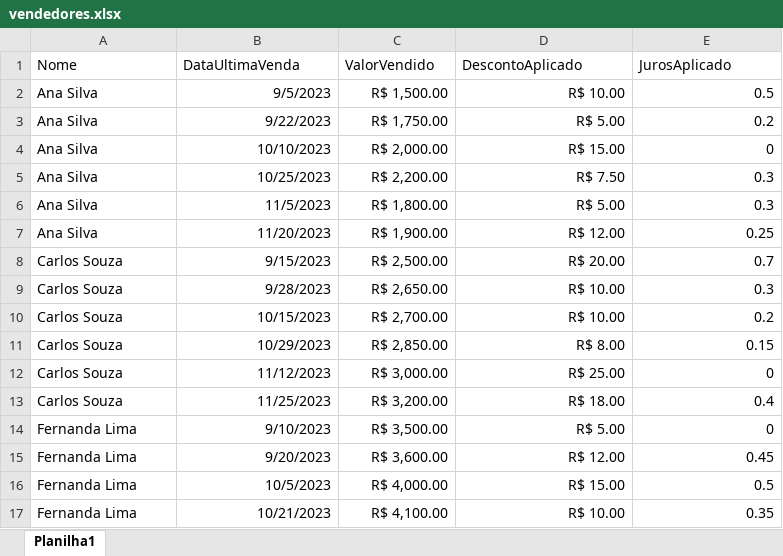
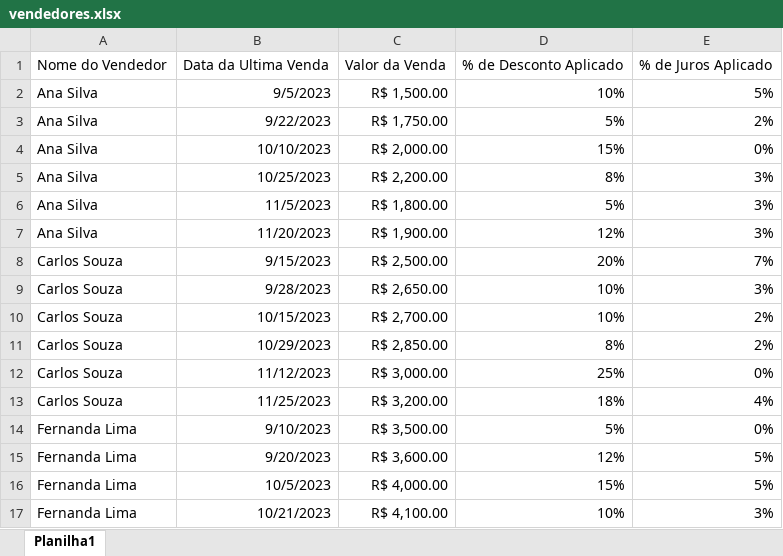
Before and after one commit to gustavoMoreira7/powerbiai, an Excel workbook: Data/vendedores.xlsx, sheet Planilha1, drawn as a sheet; only a part is shown; values as stored, in another font and other column widths than the file's, no borders; removed rows and columns are numbered as before the commit, all else as after; the diff covers the shown part only; the diff names each change by its address in the sheet, - before the commit and + after, or states it on an @@ line.

```diff
--- a/Data/vendedores.xlsx (sheet Planilha1)
+++ b/Data/vendedores.xlsx (sheet Planilha1)
-row 1: Nome | DataUltimaVenda | ValorVendido | DescontoAplicado | JurosAplicado
+row 1: Nome do Vendedor | Data da Ultima Venda | Valor da Venda | % de Desconto Aplicado | % de Juros Aplicado
-D2: R$ 10.00
+D2: 10%
-E2: 0.5
+E2: 5%
-D3: R$ 5.00
+D3: 5%
-E3: 0.2
+E3: 2%
-D4: R$ 15.00
+D4: 15%
-E4: 0
+E4: 0%
-D5: R$ 7.50
+D5: 8%
-E5:E6: 0.3
+E5:E6: 3%
-D6: R$ 5.00
+D6: 5%
-D7: R$ 12.00
+D7: 12%
-E7: 0.25
+E7: 3%
-D8: R$ 20.00
+D8: 20%
-E8: 0.7
+E8: 7%
-D9:D10: R$ 10.00
+D9:D10: 10%
-E9: 0.3
+E9: 3%
-E10: 0.2
+E10: 2%
-D11: R$ 8.00
+D11: 8%
-E11: 0.15
+E11: 2%
-D12: R$ 25.00
+D12: 25%
-E12: 0
+E12: 0%
-D13: R$ 18.00
+D13: 18%
-E13: 0.4
+E13: 4%
-D14: R$ 5.00
+D14: 5%
-E14: 0
+E14: 0%
-D15: R$ 12.00
+D15: 12%
-E15: 0.45
+E15: 5%
-D16: R$ 15.00
+D16: 15%
-E16: 0.5
+E16: 5%
-D17: R$ 10.00
+D17: 10%
-E17: 0.35
+E17: 3%
```
Also changed, not shown: 16 edited cells elsewhere in this sheet, 2 other files.
